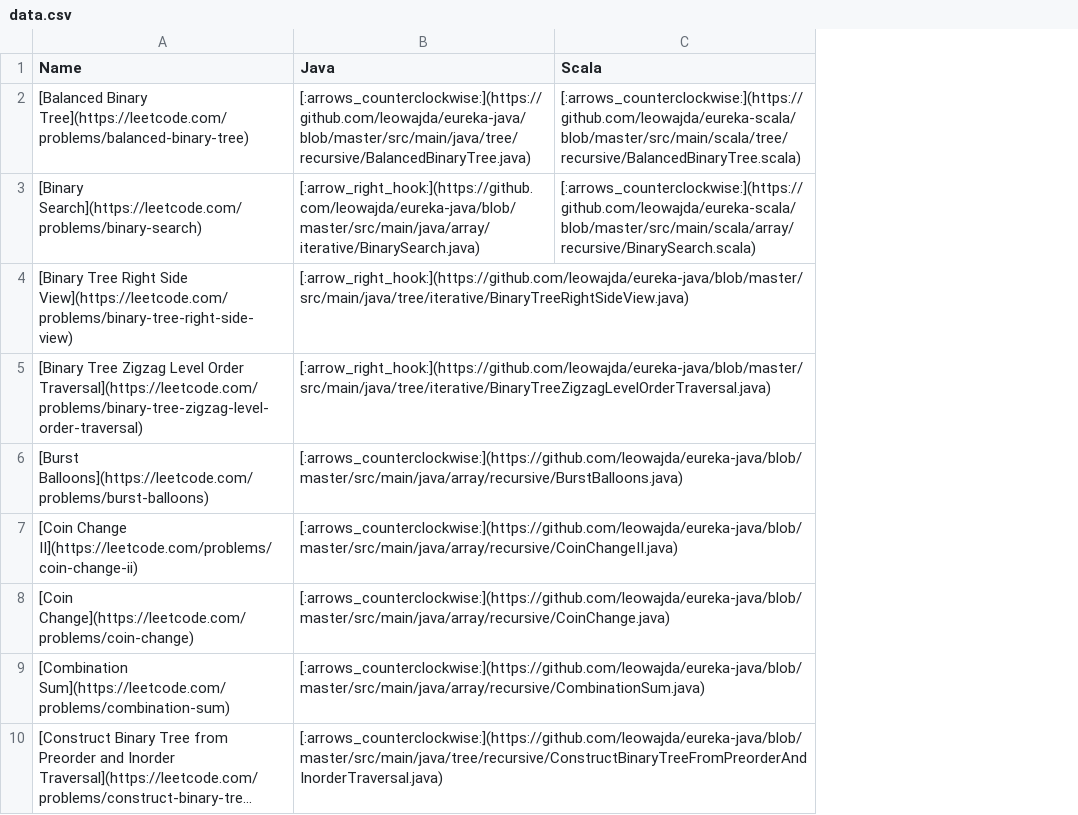
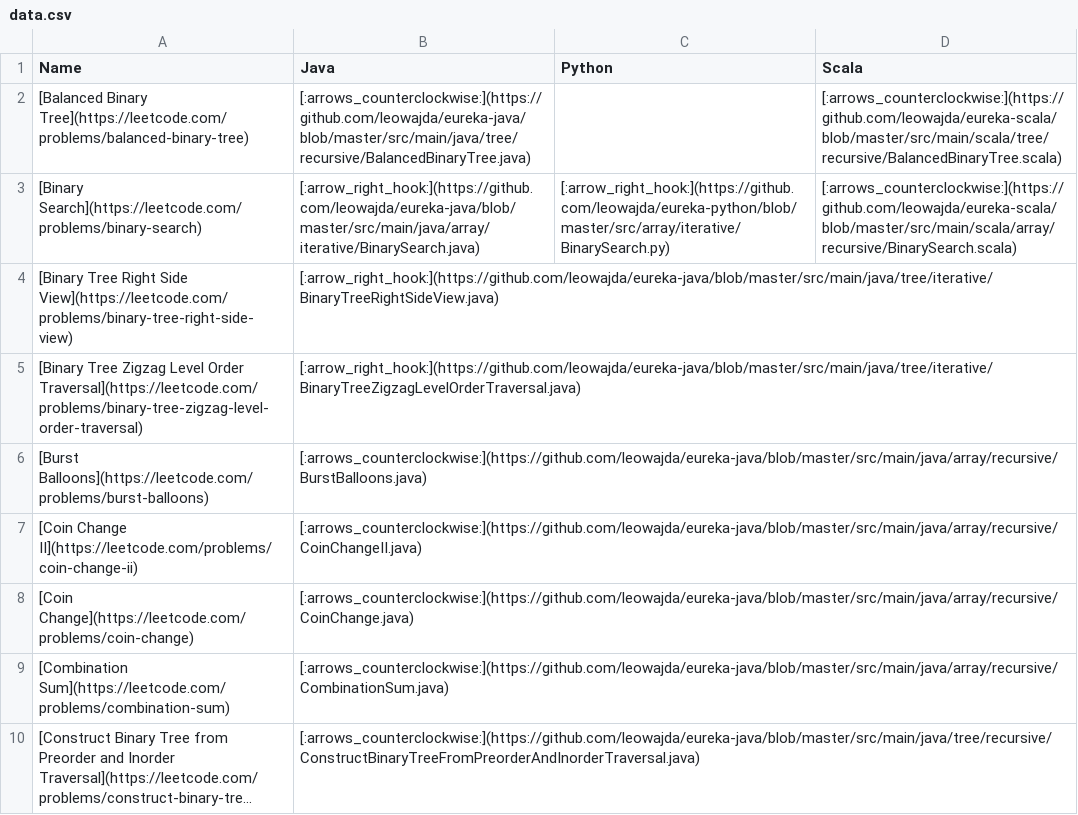
Before and after one commit to leowajda/eureka, a CSV file: content/data.csv, drawn as a sheet; only a part is shown; long unchanged cells end in …; the diff names each change by its address in the sheet, - before the commit and + after, or states it on an @@ line.

```diff
--- a/content/data.csv
+++ b/content/data.csv
+column C (Python), row 3: [:arrow_right_hook:](https://github.com/leowajda/eureka-python/blob/master/src/array/iterative/BinarySearch.py)
```
Also changed, not shown: 1 other file.
